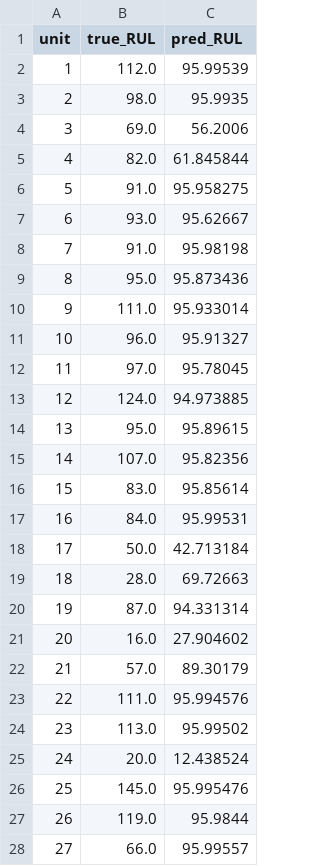
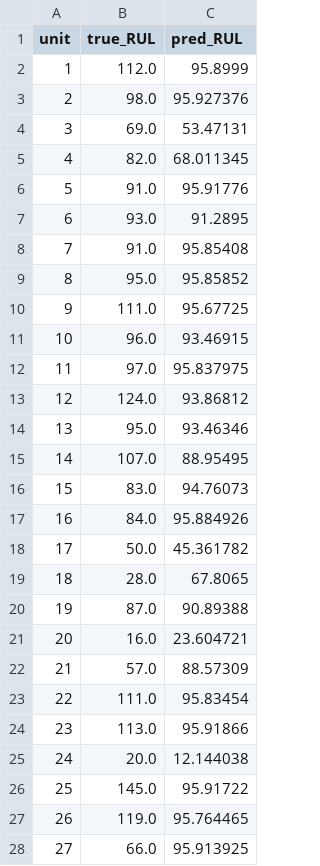
Before and after one commit to dwmo749/5103, a CSV file: outputs/gnn_test_preds.csv, drawn as a sheet; only a part is shown; the diff covers the shown part only.

```diff
--- a/outputs/gnn_test_preds.csv
+++ b/outputs/gnn_test_preds.csv
@@ -1,28 +1,28 @@
 unit,true_RUL,pred_RUL
-1,112.0,95.99539
-2,98.0,95.9935
-3,69.0,56.2006
-4,82.0,61.845844
-5,91.0,95.958275
-6,93.0,95.62667
-7,91.0,95.98198
-8,95.0,95.873436
-9,111.0,95.933014
-10,96.0,95.91327
-11,97.0,95.78045
-12,124.0,94.973885
-13,95.0,95.89615
-14,107.0,95.82356
-15,83.0,95.85614
-16,84.0,95.99531
-17,50.0,42.713184
-18,28.0,69.72663
-19,87.0,94.331314
-20,16.0,27.904602
-21,57.0,89.30179
-22,111.0,95.994576
-23,113.0,95.99502
-24,20.0,12.438524
-25,145.0,95.995476
-26,119.0,95.9844
-27,66.0,95.99557
+1,112.0,95.8999
+2,98.0,95.927376
+3,69.0,53.47131
+4,82.0,68.011345
+5,91.0,95.91776
+6,93.0,91.2895
+7,91.0,95.85408
+8,95.0,95.85852
+9,111.0,95.67725
+10,96.0,93.46915
+11,97.0,95.837975
+12,124.0,93.86812
+13,95.0,93.46346
+14,107.0,88.95495
+15,83.0,94.76073
+16,84.0,95.884926
+17,50.0,45.361782
+18,28.0,67.8065
+19,87.0,90.89388
+20,16.0,23.604721
+21,57.0,88.57309
+22,111.0,95.83454
+23,113.0,95.91866
+24,20.0,12.144038
+25,145.0,95.91722
+26,119.0,95.764465
+27,66.0,95.913925
```
Also changed, not shown: 73 edited cells elsewhere in this file, outputs/lstm_test_preds.csv, outputs/rnn_test_preds.csv, 20 other files.
